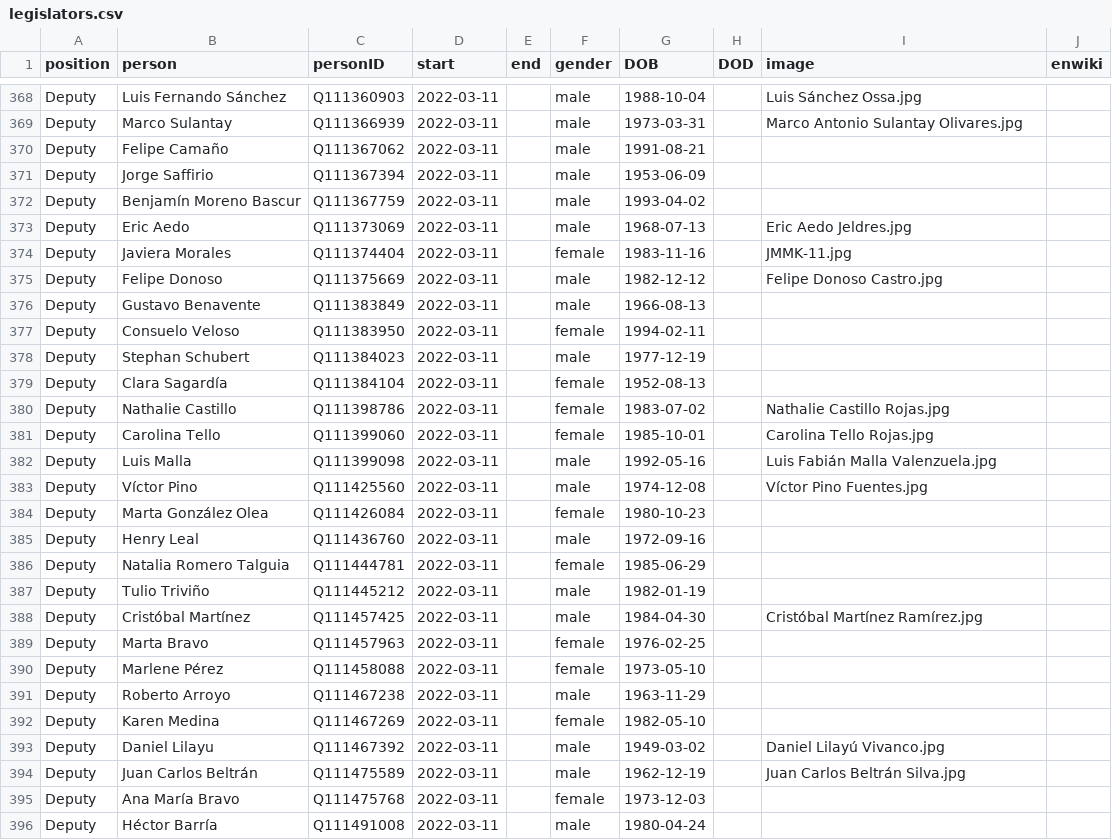
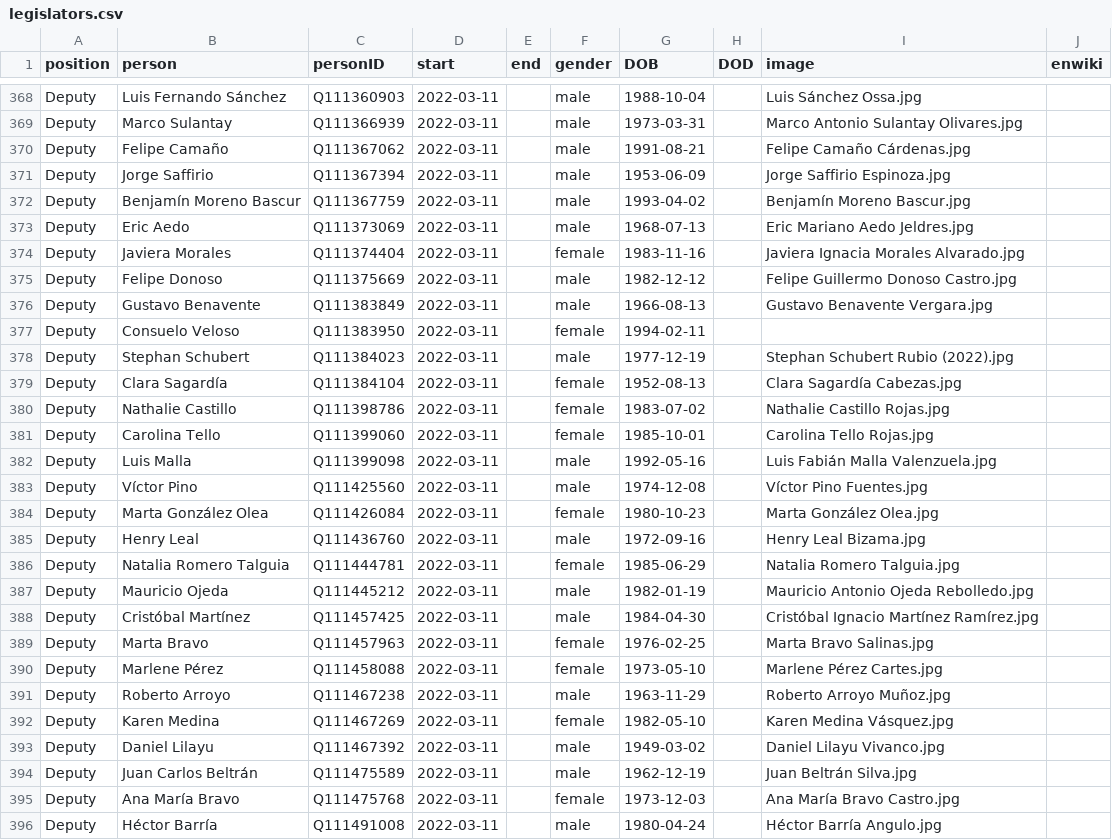
Before and after one commit to every-politician-scrapers/chile-ministers, a CSV file: html/legislators.csv, drawn as a sheet; only a part is shown, gaps mark what is left out; the diff covers the shown part only.

```diff
--- a/html/legislators.csv
+++ b/html/legislators.csv
@@ -369,12 +369,12 @@ Deputy,Luis Fernando Sánchez,Q111360903,2022-03-11,,male,1988-10-04,,Luis Sánc
 Deputy,Marco Sulantay,Q111366939,2022-03-11,,male,1973-03-31,,Marco Antonio Sulantay Olivares.jpg,
-Deputy,Felipe Camaño,Q111367062,2022-03-11,,male,1991-08-21,,,
-Deputy,Jorge Saffirio,Q111367394,2022-03-11,,male,1953-06-09,,,
-Deputy,Benjamín Moreno Bascur,Q111367759,2022-03-11,,male,1993-04-02,,,
-Deputy,Eric Aedo,Q111373069,2022-03-11,,male,1968-07-13,,Eric Aedo Jeldres.jpg,
-Deputy,Javiera Morales,Q111374404,2022-03-11,,female,1983-11-16,,JMMK-11.jpg,
-Deputy,Felipe Donoso,Q111375669,2022-03-11,,male,1982-12-12,,Felipe Donoso Castro.jpg,
-Deputy,Gustavo Benavente,Q111383849,2022-03-11,,male,1966-08-13,,,
+Deputy,Felipe Camaño,Q111367062,2022-03-11,,male,1991-08-21,,Felipe Camaño Cárdenas.jpg,
+Deputy,Jorge Saffirio,Q111367394,2022-03-11,,male,1953-06-09,,Jorge Saffirio Espinoza.jpg,
+Deputy,Benjamín Moreno Bascur,Q111367759,2022-03-11,,male,1993-04-02,,Benjamín Moreno Bascur.jpg,
+Deputy,Eric Aedo,Q111373069,2022-03-11,,male,1968-07-13,,Eric Mariano Aedo Jeldres.jpg,
+Deputy,Javiera Morales,Q111374404,2022-03-11,,female,1983-11-16,,Javiera Ignacia Morales Alvarado.jpg,
+Deputy,Felipe Donoso,Q111375669,2022-03-11,,male,1982-12-12,,Felipe Guillermo Donoso Castro.jpg,
+Deputy,Gustavo Benavente,Q111383849,2022-03-11,,male,1966-08-13,,Gustavo Benavente Vergara.jpg,
 Deputy,Consuelo Veloso,Q111383950,2022-03-11,,female,1994-02-11,,,
-Deputy,Stephan Schubert,Q111384023,2022-03-11,,male,1977-12-19,,,
-Deputy,Clara Sagardía,Q111384104,2022-03-11,,female,1952-08-13,,,
+Deputy,Stephan Schubert,Q111384023,2022-03-11,,male,1977-12-19,,Stephan Schubert Rubio (2022).jpg,
+Deputy,Clara Sagardía,Q111384104,2022-03-11,,female,1952-08-13,,Clara Sagardía Cabezas.jpg,
 Deputy,Nathalie Castillo,Q111398786,2022-03-11,,female,1983-07-02,,Nathalie Castillo Rojas.jpg,
@@ -383,14 +383,14 @@ Deputy,Luis Malla,Q111399098,2022-03-11,,male,1992-05-16,,Luis Fabián Malla Val
 Deputy,Víctor Pino,Q111425560,2022-03-11,,male,1974-12-08,,Víctor Pino Fuentes.jpg,
-Deputy,Marta González Olea,Q111426084,2022-03-11,,female,1980-10-23,,,
-Deputy,Henry Leal,Q111436760,2022-03-11,,male,1972-09-16,,,
-Deputy,Natalia Romero Talguia,Q111444781,2022-03-11,,female,1985-06-29,,,
-Deputy,Tulio Triviño,Q111445212,2022-03-11,,male,1982-01-19,,,
-Deputy,Cristóbal Martínez,Q111457425,2022-03-11,,male,1984-04-30,,Cristóbal Martínez Ramírez.jpg,
-Deputy,Marta Bravo,Q111457963,2022-03-11,,female,1976-02-25,,,
-Deputy,Marlene Pérez,Q111458088,2022-03-11,,female,1973-05-10,,,
-Deputy,Roberto Arroyo,Q111467238,2022-03-11,,male,1963-11-29,,,
-Deputy,Karen Medina,Q111467269,2022-03-11,,female,1982-05-10,,,
-Deputy,Daniel Lilayu,Q111467392,2022-03-11,,male,1949-03-02,,Daniel Lilayú Vivanco.jpg,
-Deputy,Juan Carlos Beltrán,Q111475589,2022-03-11,,male,1962-12-19,,Juan Carlos Beltrán Silva.jpg,
-Deputy,Ana María Bravo,Q111475768,2022-03-11,,female,1973-12-03,,,
-Deputy,Héctor Barría,Q111491008,2022-03-11,,male,1980-04-24,,,
+Deputy,Marta González Olea,Q111426084,2022-03-11,,female,1980-10-23,,Marta González Olea.jpg,
+Deputy,Henry Leal,Q111436760,2022-03-11,,male,1972-09-16,,Henry Leal Bizama.jpg,
+Deputy,Natalia Romero Talguia,Q111444781,2022-03-11,,female,1985-06-29,,Natalia Romero Talguia.jpg,
+Deputy,Mauricio Ojeda,Q111445212,2022-03-11,,male,1982-01-19,,Mauricio Antonio Ojeda Rebolledo.jpg,
+Deputy,Cristóbal Martínez,Q111457425,2022-03-11,,male,1984-04-30,,Cristóbal Ignacio Martínez Ramírez.jpg,
+Deputy,Marta Bravo,Q111457963,2022-03-11,,female,1976-02-25,,Marta Bravo Salinas.jpg,
+Deputy,Marlene Pérez,Q111458088,2022-03-11,,female,1973-05-10,,Marlene Pérez Cartes.jpg,
+Deputy,Roberto Arroyo,Q111467238,2022-03-11,,male,1963-11-29,,Roberto Arroyo Muñoz.jpg,
+Deputy,Karen Medina,Q111467269,2022-03-11,,female,1982-05-10,,Karen Medina Vásquez.jpg,
+Deputy,Daniel Lilayu,Q111467392,2022-03-11,,male,1949-03-02,,Daniel Lilayu Vivanco.jpg,
+Deputy,Juan Carlos Beltrán,Q111475589,2022-03-11,,male,1962-12-19,,Juan Beltrán Silva.jpg,
+Deputy,Ana María Bravo,Q111475768,2022-03-11,,female,1973-12-03,,Ana María Bravo Castro.jpg,
+Deputy,Héctor Barría,Q111491008,2022-03-11,,male,1980-04-24,,Héctor Barría Angulo.jpg,
```
Also changed, not shown: 62 edited cells elsewhere in this file, html/holders21.csv.
